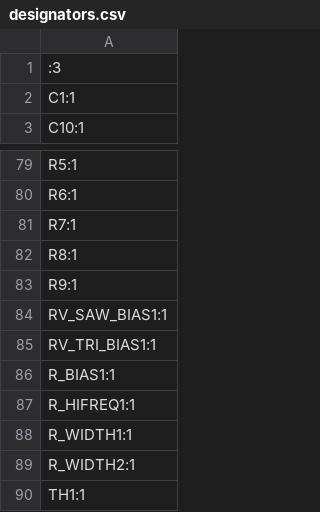
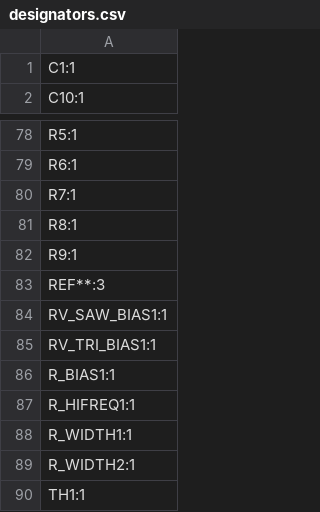
Before and after one commit to shmoergh/hog-moduleur, a CSV file: 02-vco/electronics/core/production/designators.csv, drawn as a sheet; only a part is shown, gaps mark what is left out.

```diff
--- a/02-vco/electronics/core/production/designators.csv
+++ b/02-vco/electronics/core/production/designators.csv
@@ -1,2 +1 @@
-:3
 C1:1
@@ -83,2 +82,3 @@ R8:1
 R9:1
+REF**:3
 RV_SAW_BIAS1:1
```
Also changed, not shown: 02-vco/electronics/core/production/bom.csv, 02-vco/electronics/core/production/positions.csv, 6 other files.
